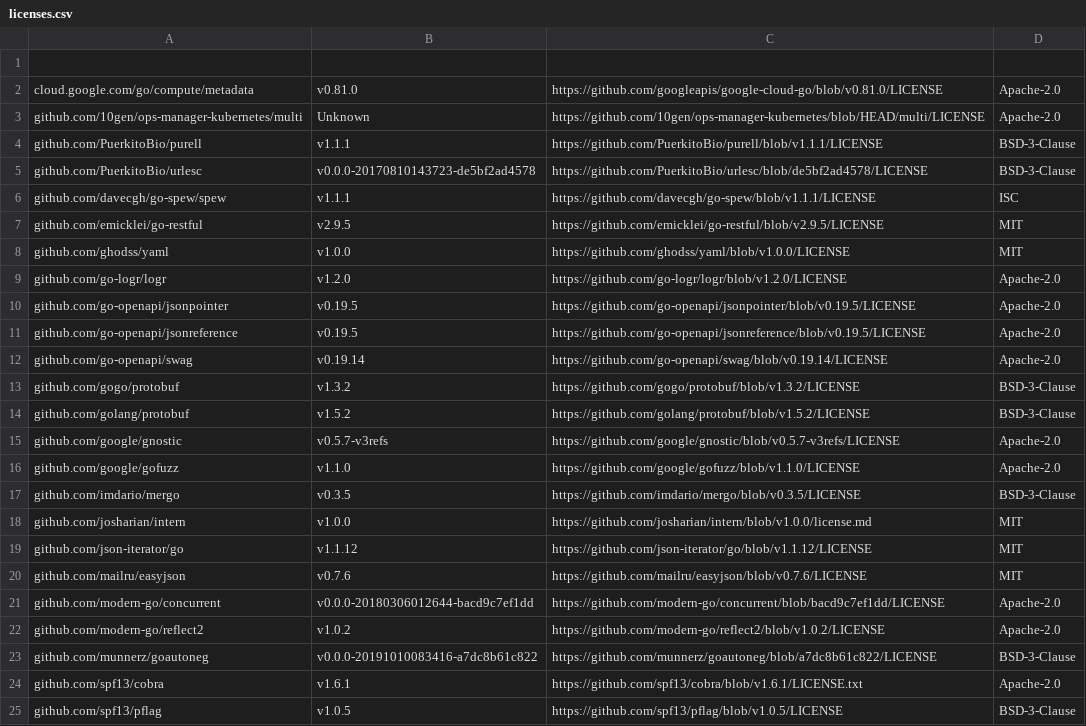
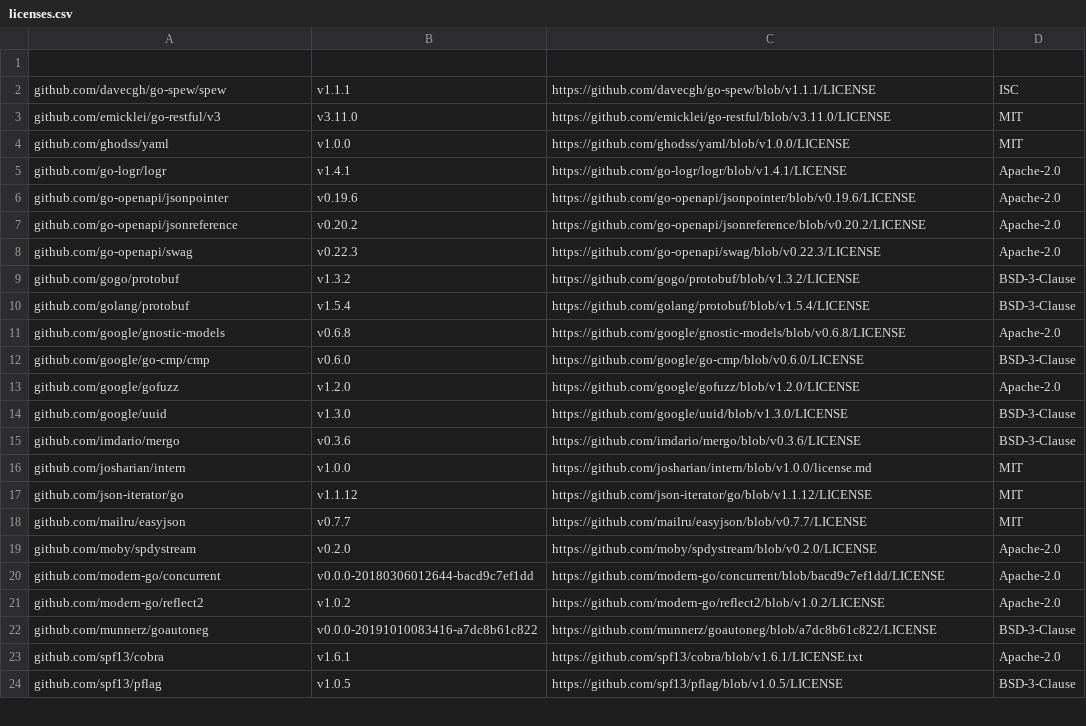
Before and after one commit to mongodb/mongodb-enterprise-kubernetes, a CSV file: tools/multicluster/licenses.csv, drawn as a sheet; only a part is shown; the diff covers the shown part only.

Commit message:
Kubernetes Enterprise Operator Release 1.27.0 (#295)

```diff
--- a/tools/multicluster/licenses.csv
+++ b/tools/multicluster/licenses.csv
@@ -1,21 +1,20 @@
 
-cloud.google.com/go/compute/metadata,v0.81.0,https://github.com/googleapis/google-cloud-go/blob/v0.81.0/LICENSE,Apache-2.0
-github.com/10gen/ops-manager-kubernetes/multi,Unknown,https://github.com/10gen/ops-manager-kubernetes/blob/HEAD/multi/LICENSE,Apache-2.0
-github.com/PuerkitoBio/purell,v1.1.1,https://github.com/PuerkitoBio/purell/blob/v1.1.1/LICENSE,BSD-3-Clause
-github.com/PuerkitoBio/urlesc,v0.0.0-20170810143723-de5bf2ad4578,https://github.com/PuerkitoBio/urlesc/blob/de5bf2ad4578/LICENSE,BSD-3-Clause
 github.com/davecgh/go-spew/spew,v1.1.1,https://github.com/davecgh/go-spew/blob/v1.1.1/LICENSE,ISC
-github.com/emicklei/go-restful,v2.9.5,https://github.com/emicklei/go-restful/blob/v2.9.5/LICENSE,MIT
+github.com/emicklei/go-restful/v3,v3.11.0,https://github.com/emicklei/go-restful/blob/v3.11.0/LICENSE,MIT
 github.com/ghodss/yaml,v1.0.0,https://github.com/ghodss/yaml/blob/v1.0.0/LICENSE,MIT
-github.com/go-logr/logr,v1.2.0,https://github.com/go-logr/logr/blob/v1.2.0/LICENSE,Apache-2.0
-github.com/go-openapi/jsonpointer,v0.19.5,https://github.com/go-openapi/jsonpointer/blob/v0.19.5/LICENSE,Apache-2.0
-github.com/go-openapi/jsonreference,v0.19.5,https://github.com/go-openapi/jsonreference/blob/v0.19.5/LICENSE,Apache-2.0
-github.com/go-openapi/swag,v0.19.14,https://github.com/go-openapi/swag/blob/v0.19.14/LICENSE,Apache-2.0
+github.com/go-logr/logr,v1.4.1,https://github.com/go-logr/logr/blob/v1.4.1/LICENSE,Apache-2.0
+github.com/go-openapi/jsonpointer,v0.19.6,https://github.com/go-openapi/jsonpointer/blob/v0.19.6/LICENSE,Apache-2.0
+github.com/go-openapi/jsonreference,v0.20.2,https://github.com/go-openapi/jsonreference/blob/v0.20.2/LICENSE,Apache-2.0
+github.com/go-openapi/swag,v0.22.3,https://github.com/go-openapi/swag/blob/v0.22.3/LICENSE,Apache-2.0
 github.com/gogo/protobuf,v1.3.2,https://github.com/gogo/protobuf/blob/v1.3.2/LICENSE,BSD-3-Clause
-github.com/golang/protobuf,v1.5.2,https://github.com/golang/protobuf/blob/v1.5.2/LICENSE,BSD-3-Clause
-github.com/google/gnostic,v0.5.7-v3refs,https://github.com/google/gnostic/blob/v0.5.7-v3refs/LICENSE,Apache-2.0
-github.com/google/gofuzz,v1.1.0,https://github.com/google/gofuzz/blob/v1.1.0/LICENSE,Apache-2.0
-github.com/imdario/mergo,v0.3.5,https://github.com/imdario/mergo/blob/v0.3.5/LICENSE,BSD-3-Clause
+github.com/golang/protobuf,v1.5.4,https://github.com/golang/protobuf/blob/v1.5.4/LICENSE,BSD-3-Clause
+github.com/google/gnostic-models,v0.6.8,https://github.com/google/gnostic-models/blob/v0.6.8/LICENSE,Apache-2.0
+github.com/google/go-cmp/cmp,v0.6.0,https://github.com/google/go-cmp/blob/v0.6.0/LICENSE,BSD-3-Clause
+github.com/google/gofuzz,v1.2.0,https://github.com/google/gofuzz/blob/v1.2.0/LICENSE,Apache-2.0
+github.com/google/uuid,v1.3.0,https://github.com/google/uuid/blob/v1.3.0/LICENSE,BSD-3-Clause
+github.com/imdario/mergo,v0.3.6,https://github.com/imdario/mergo/blob/v0.3.6/LICENSE,BSD-3-Clause
 github.com/josharian/intern,v1.0.0,https://github.com/josharian/intern/blob/v1.0.0/license.md,MIT
 github.com/json-iterator/go,v1.1.12,https://github.com/json-iterator/go/blob/v1.1.12/LICENSE,MIT
-github.com/mailru/easyjson,v0.7.6,https://github.com/mailru/easyjson/blob/v0.7.6/LICENSE,MIT
+github.com/mailru/easyjson,v0.7.7,https://github.com/mailru/easyjson/blob/v0.7.7/LICENSE,MIT
+github.com/moby/spdystream,v0.2.0,https://github.com/moby/spdystream/blob/v0.2.0/LICENSE,Apache-2.0
 github.com/modern-go/concurrent,v0.0.0-20180306012644-bacd9c7ef1dd,https://github.com/modern-go/concurrent/blob/bacd9c7ef1dd/LICENSE,Apache-2.0
```
Also changed, not shown: 1 added row, 8 removed rows and 27 edited cells elsewhere in this file, 58 other files.
